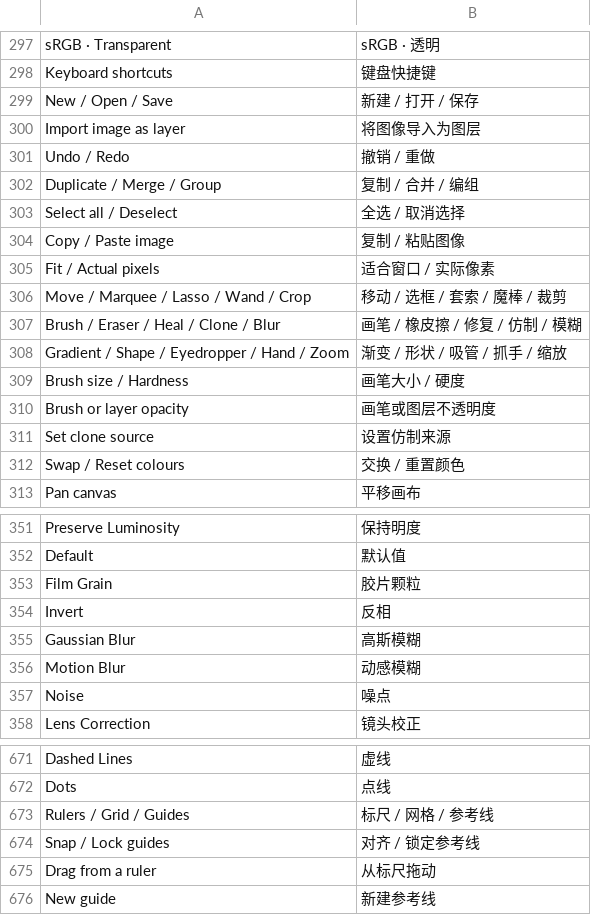
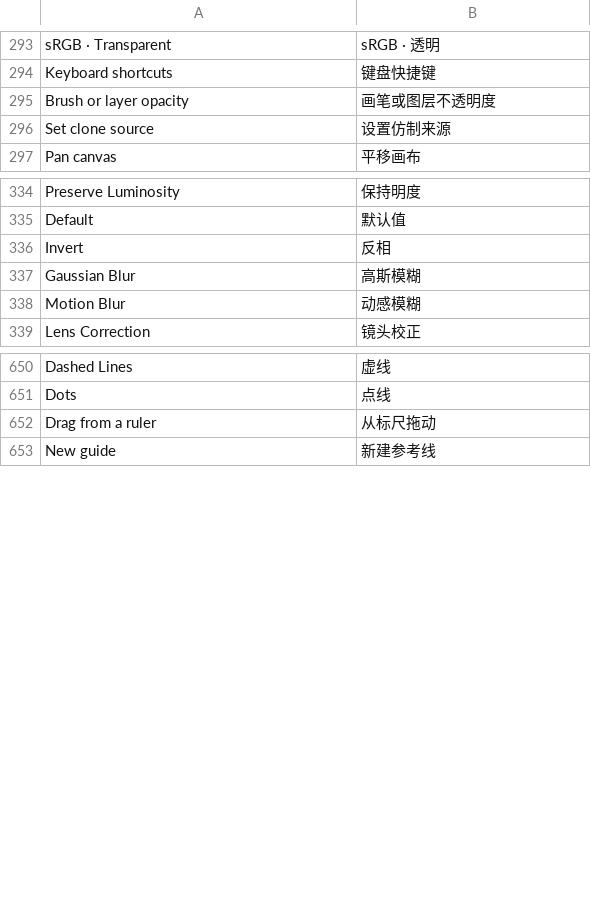
Before and after one commit to jeffory/xuan, a TSV file: assets/locales/zh-CN.tsv, drawn as a sheet; only a part is shown, gaps mark what is left out; the diff covers the shown part only; the diff names each change by its address in the sheet, - before the commit and + after, or states it on an @@ line.

```diff
--- a/assets/locales/zh-CN.tsv
+++ b/assets/locales/zh-CN.tsv
-row 299: New / Open / Save | 新建 / 打开 / 保存
-row 300: Import image as layer | 将图像导入为图层
-row 301: Undo / Redo | 撤销 / 重做
-row 302: Duplicate / Merge / Group | 复制 / 合并 / 编组
-row 303: Select all / Deselect | 全选 / 取消选择
-row 304: Copy / Paste image | 复制 / 粘贴图像
-row 305: Fit / Actual pixels | 适合窗口 / 实际像素
-row 306: Move / Marquee / Lasso / Wand / Crop | 移动 / 选框 / 套索 / 魔棒 / 裁剪
-row 307: Brush / Eraser / Heal / Clone / Blur | 画笔 / 橡皮擦 / 修复 / 仿制 / 模糊
-row 308: Gradient / Shape / Eyedropper / Hand / Zoom | 渐变 / 形状 / 吸管 / 抓手 / 缩放
-row 309: Brush size / Hardness | 画笔大小 / 硬度
-row 312: Swap / Reset colours | 交换 / 重置颜色
-row 353: Film Grain | 胶片颗粒
-row 357: Noise | 噪点
-row 673: Rulers / Grid / Guides | 标尺 / 网格 / 参考线
-row 674: Snap / Lock guides | 对齐 / 锁定参考线
```
Also changed, not shown: 7 removed rows elsewhere in this file.
